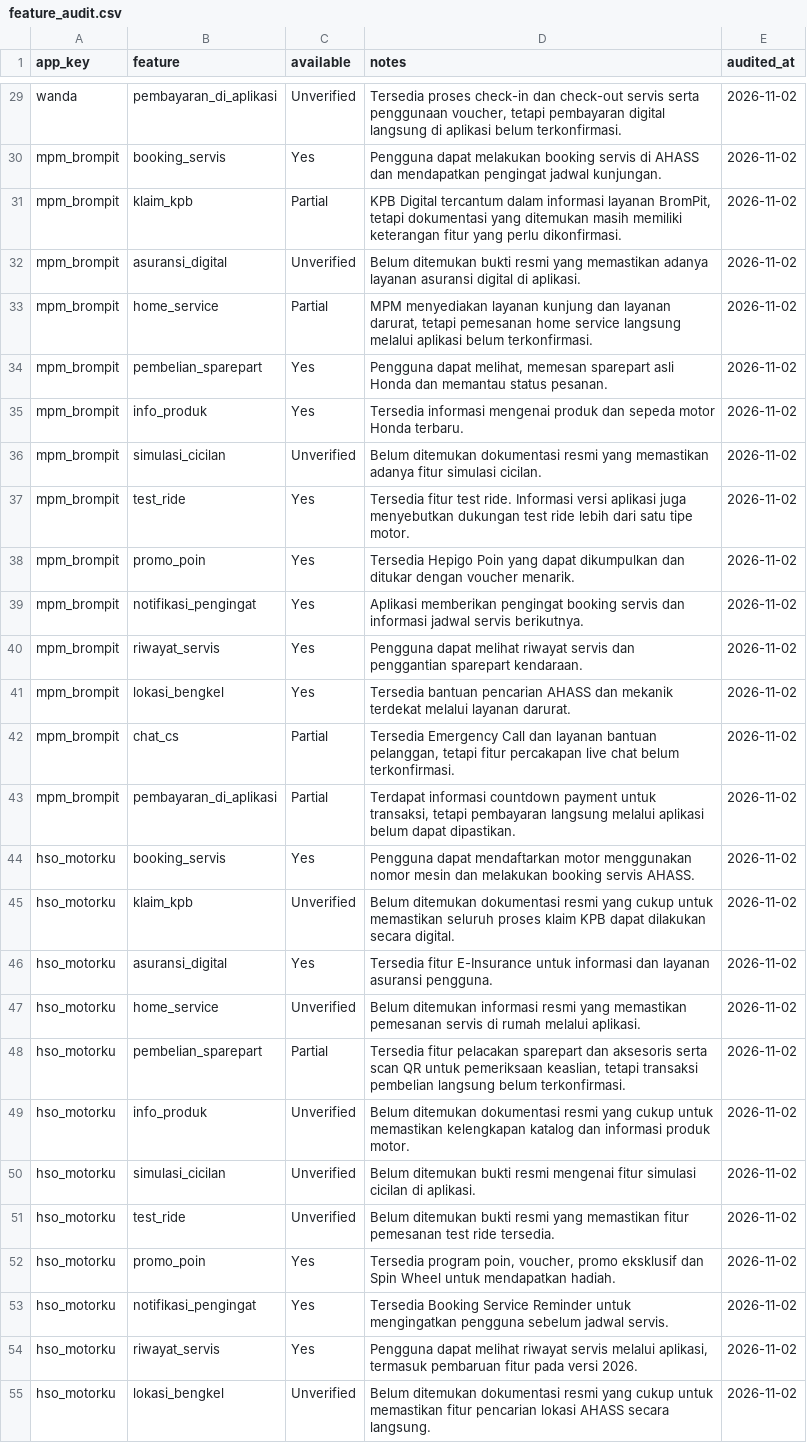
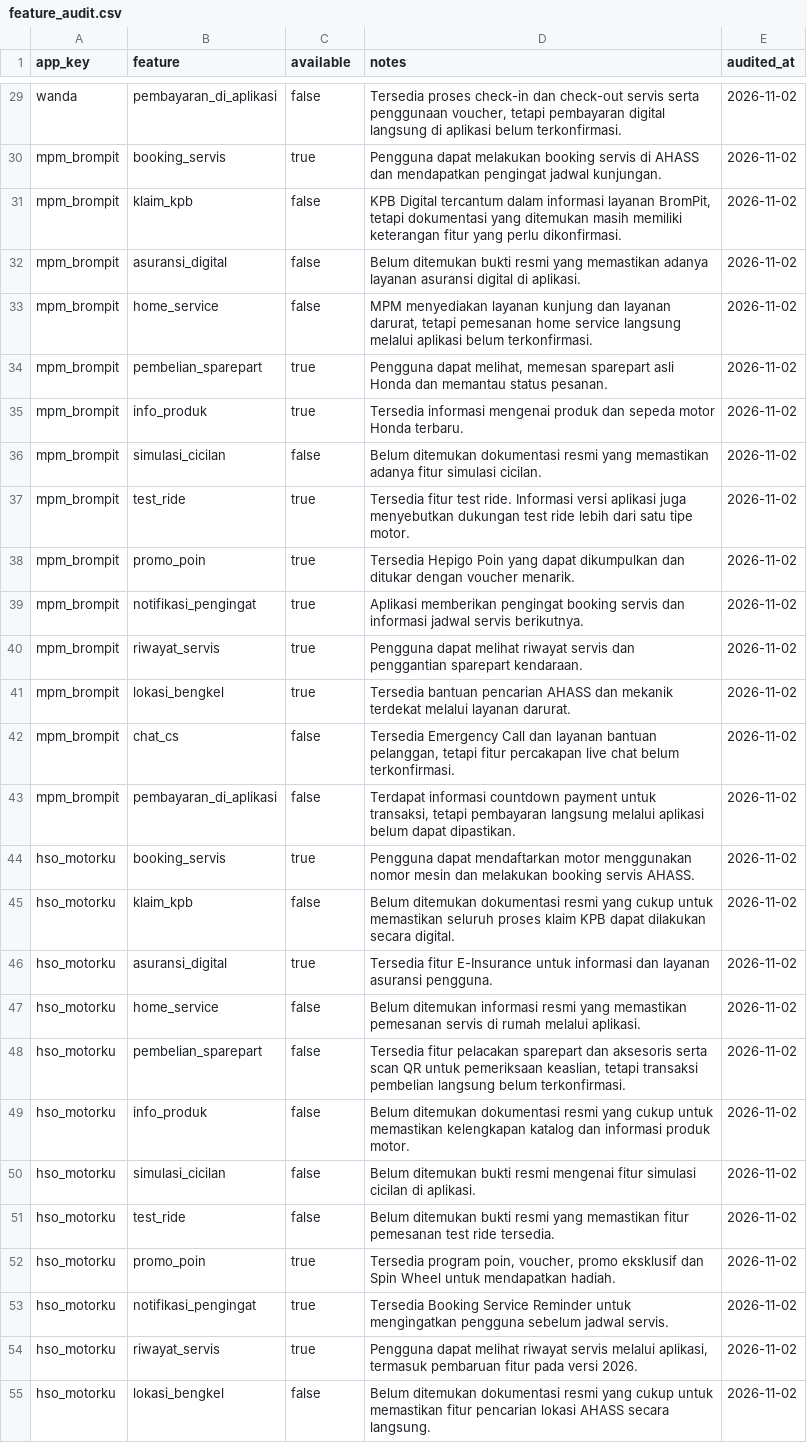
Before and after one commit to Muhammad-Farrhan/daya-auto-review-analytics, a CSV file: data/feature_audit.csv, drawn as a sheet; only a part is shown, gaps mark what is left out; the diff covers the shown part only; the diff names each change by its address in the sheet, - before the commit and + after, or states it on an @@ line.

```diff
--- a/data/feature_audit.csv
+++ b/data/feature_audit.csv
-C29 (available): Unverified
+C29 (available): false
-C30 (available): Yes
+C30 (available): true
-C31 (available): Partial
+C31 (available): false
-C32 (available): Unverified
+C32 (available): false
-C33 (available): Partial
+C33 (available): false
-C34:C35 (available): Yes
+C34:C35 (available): true
-C36 (available): Unverified
+C36 (available): false
-C37:C41 (available): Yes
+C37:C41 (available): true
-C42:C43 (available): Partial
+C42:C43 (available): false
-C44 (available): Yes
+C44 (available): true
-C45 (available): Unverified
+C45 (available): false
-C46 (available): Yes
+C46 (available): true
-C47 (available): Unverified
+C47 (available): false
-C48 (available): Partial
+C48 (available): false
-C49:C51 (available): Unverified
+C49:C51 (available): false
-C52:C54 (available): Yes
+C52:C54 (available): true
-C55 (available): Unverified
+C55 (available): false
```
Also changed, not shown: 29 edited cells elsewhere in this file, 2 other files.
